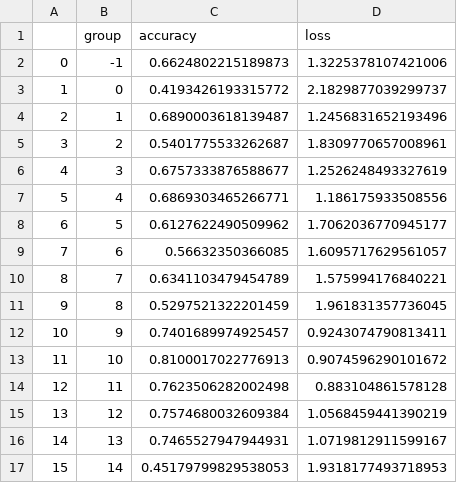
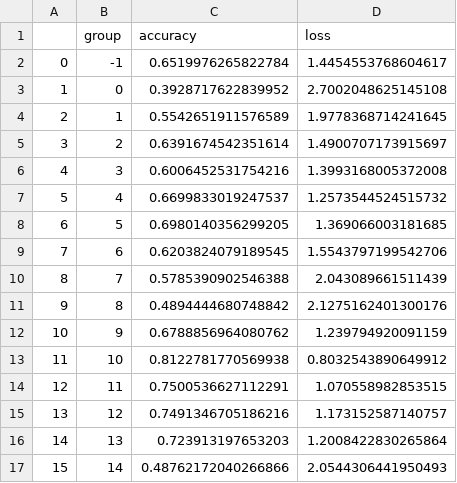
Before and after one commit to Anderson-Lee-Git/image-distributionally-robust-data-join, a CSV file: src/misc/unb_cifar100_resnet50_baseline_group_eval.csv, drawn as a sheet; only a part is shown; the diff covers the shown part only.

```diff
--- a/src/misc/unb_cifar100_resnet50_baseline_group_eval.csv
+++ b/src/misc/unb_cifar100_resnet50_baseline_group_eval.csv
@@ -1,17 +1,17 @@
 ,group,accuracy,loss
-0,-1,0.6624802215189873,1.3225378107421006
-1,0,0.4193426193315772,2.1829877039299737
-2,1,0.6890003618139487,1.2456831652193496
-3,2,0.5401775533262687,1.8309770657008961
-4,3,0.6757333876588677,1.2526248493327619
-5,4,0.6869303465266771,1.186175933508556
-6,5,0.6127622490509962,1.7062036770945177
-7,6,0.56632350366085,1.6095717629561057
-8,7,0.6341103479454789,1.575994176840221
-9,8,0.5297521322201459,1.961831357736045
-10,9,0.7401689974925457,0.9243074790813411
-11,10,0.8100017022776913,0.9074596290101672
-12,11,0.7623506282002498,0.883104861578128
-13,12,0.7574680032609384,1.0568459441390219
-14,13,0.7465527947944931,1.0719812911599167
-15,14,0.45179799829538053,1.9318177493718953
+0,-1,0.6519976265822784,1.4454553768604617
+1,0,0.3928717622839952,2.7002048625145108
+2,1,0.5542651911576589,1.9778368714241645
+3,2,0.6391674542351614,1.4900707173915697
+4,3,0.6006452531754216,1.3993168005372008
+5,4,0.6699833019247537,1.2573544524515732
+6,5,0.6980140356299205,1.369066003181685
+7,6,0.6203824079189545,1.5543797199542706
+8,7,0.5785390902546388,2.043089661511439
+9,8,0.4894444680748842,2.1275162401300176
+10,9,0.6788856964080762,1.239794920091159
+11,10,0.8122781770569938,0.8032543890649912
+12,11,0.7500536627112291,1.070558982853515
+13,12,0.7491346705186216,1.173152587140757
+14,13,0.723913197653203,1.2008422830265864
+15,14,0.48762172040266866,2.0544306441950493
```
Also changed, not shown: 10 edited cells elsewhere in this file, 36 other files.
